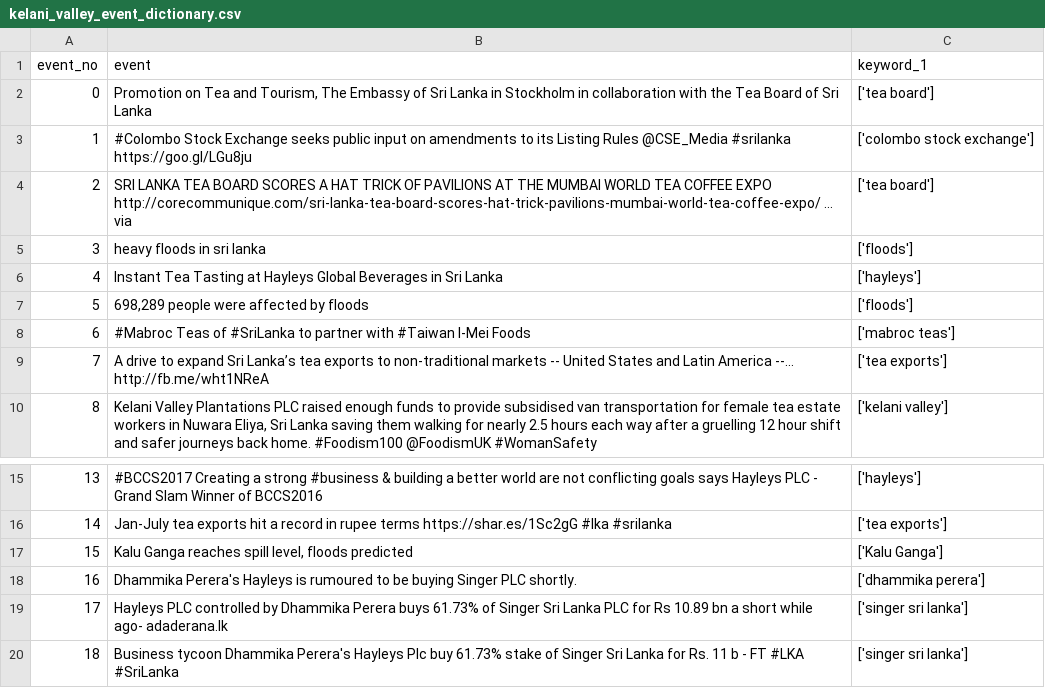
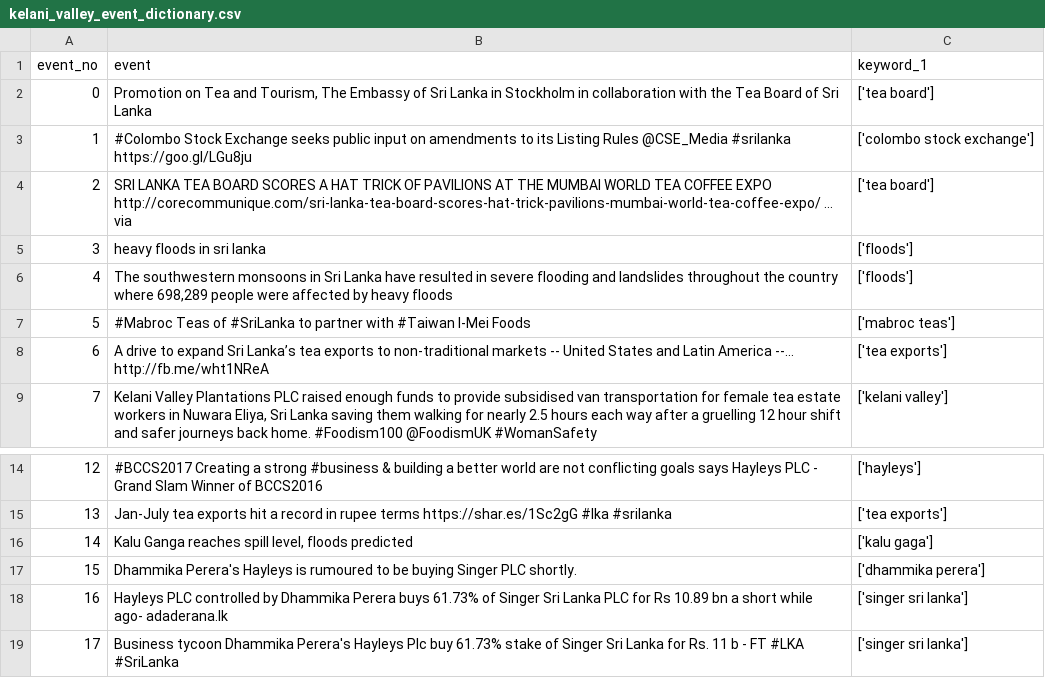
Before and after one commit to randilu/Impact-Analysis-Module-codebase, a CSV file: src/data/dictionaries/kelani_valley_event_dictionary.csv, drawn as a sheet; only a part is shown, gaps mark what is left out; removed rows and columns are numbered as before the commit, all else as after; the diff names each change by its address in the sheet, - before the commit and + after, or states it on an @@ line.

```diff
--- a/src/data/dictionaries/kelani_valley_event_dictionary.csv
+++ b/src/data/dictionaries/kelani_valley_event_dictionary.csv
-row 6: 4 | Instant Tea Tasting at Hayleys Global Beverages in Sri Lanka | ['hayleys']
@@ column A (event_no) renumbered from row 6 down @@
-B6 (event): 698,289 people were affected by floods
+B6 (event): The southwestern monsoons in Sri Lanka have resulted in severe flooding and landslides throughout the country where 698,289 people were affected by heavy floods
-C16 (keyword_1): ['Kalu Ganga']
+C16 (keyword_1): ['kalu gaga']
```
Also changed, not shown: 20 other files.
